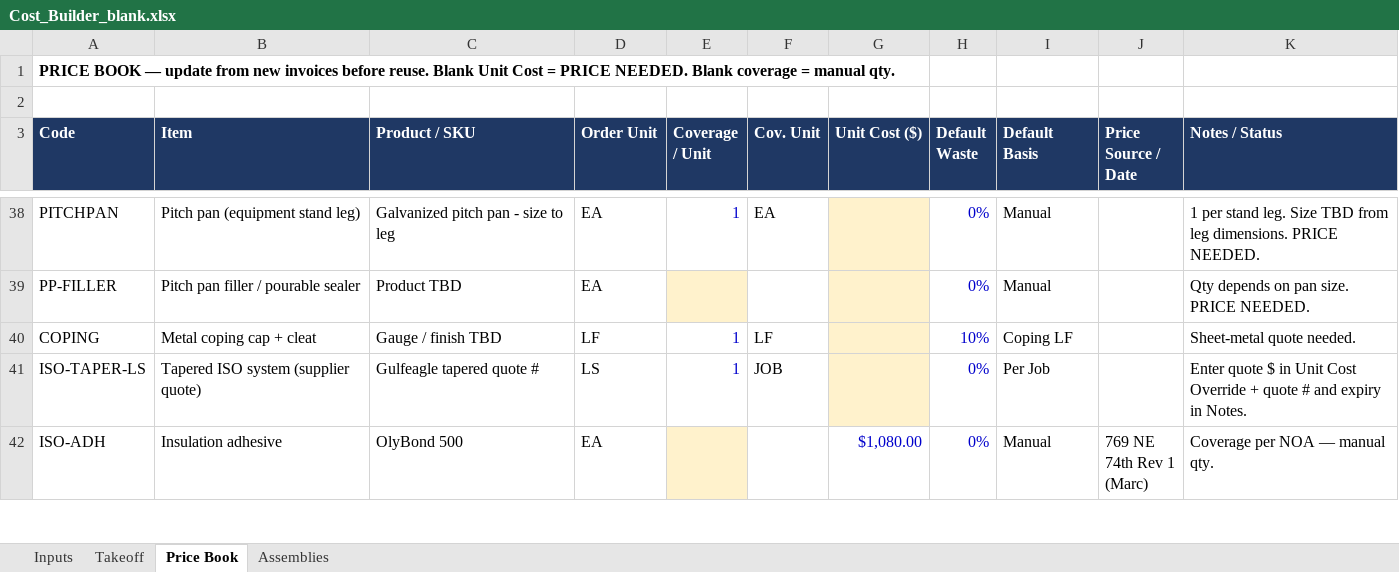
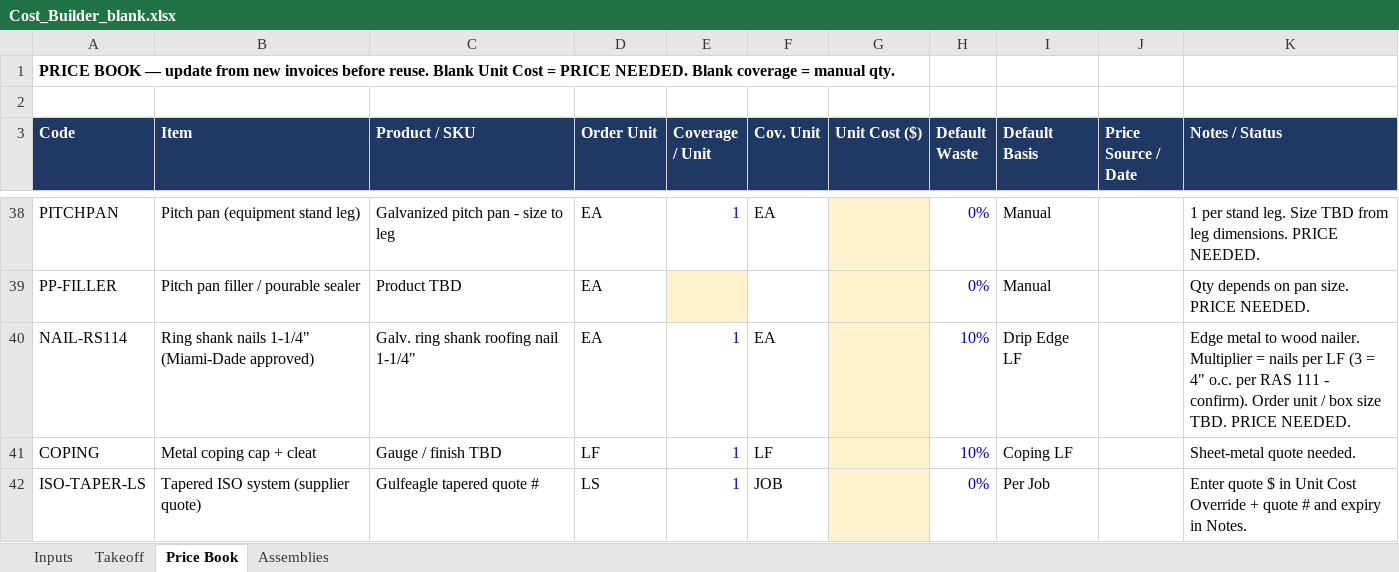
Before and after one commit to mromerocontracting-pixel/Alfred, an Excel workbook: takeoffs/xlsx/templates/Cost_Builder_blank.xlsx, sheet Price Book, drawn as a sheet; only a part is shown, gaps mark what is left out; the shorter side is filled out with more unchanged rows; values as stored, in another font and other column widths than the file's, no borders; the diff names each change by its address in the sheet, - before the commit and + after, or states it on an @@ line.

```diff
--- a/takeoffs/xlsx/templates/Cost_Builder_blank.xlsx (sheet Price Book)
+++ b/takeoffs/xlsx/templates/Cost_Builder_blank.xlsx (sheet Price Book)
+row 40: NAIL-RS114 | Ring shank nails 1-1/4" (Miami-Dade approved) | Galv. ring shank roofing nail 1-1/4" | EA | 1 | EA |  | 10% | Drip Edge LF |  | Edge metal to wood nailer. Multiplier = nails per LF (3 = 4" o.c. per RAS 111 - confirm). Order unit / box size TBD. PRICE NEEDED.
```
Also changed, not shown: takeoffs/xlsx/2026-11-20_9795_SW_170th_St_BUR_Takeoff_Rev0.xlsx, takeoffs/xlsx/templates/Cost_Builder_bur-hot.xlsx, 7 other files.
